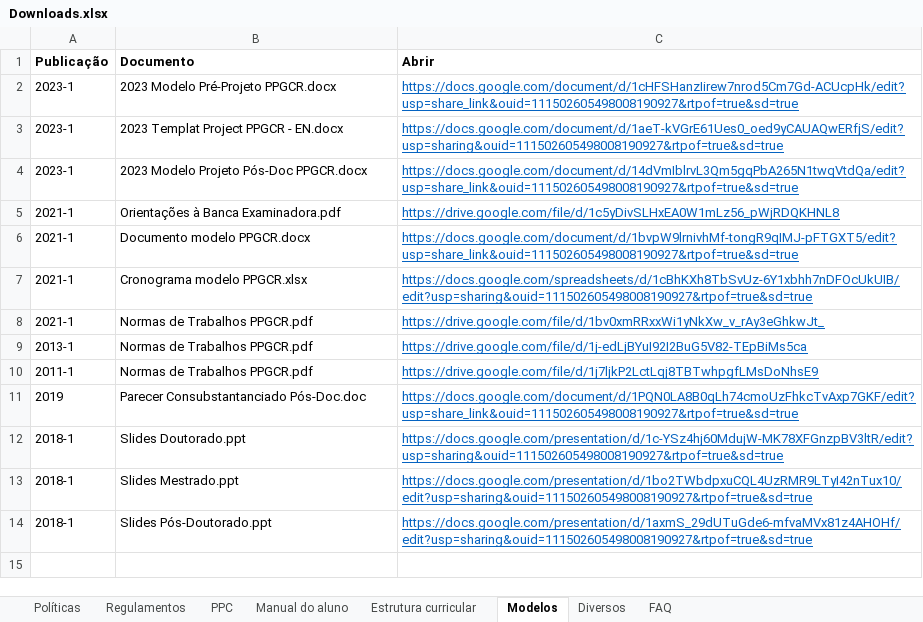
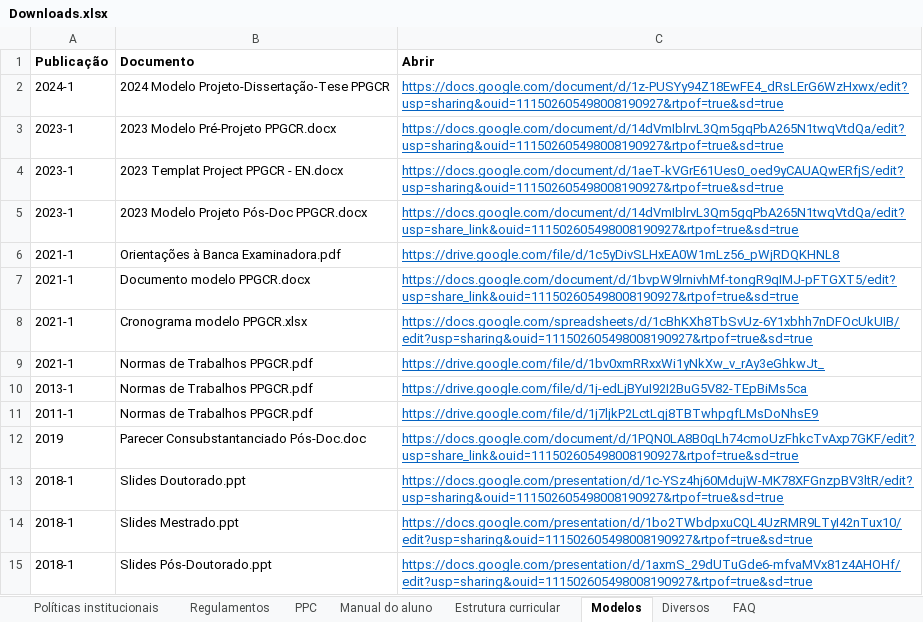
Before and after one commit to ppgcr-unisuam/observatoriocr, an Excel workbook: PPG/Downloads.xlsx, sheet Modelos, drawn as a sheet; values as stored, in another font and other column widths than the file's, no borders; addresses are those after the commit; the diff names each change by its address in the sheet, - before the commit and + after, or states it on an @@ line.

```diff
--- a/PPG/Downloads.xlsx (sheet Modelos)
+++ b/PPG/Downloads.xlsx (sheet Modelos)
-sheet tab: Políticas
+sheet tab: Políticas institucionais
+row 2: 2024-1 | 2024 Modelo Projeto-Dissertação-Tese PPGCR | https://docs.google.com/document/d/1z-PUSYy94Z18EwFE4_dRsLErG6WzHxwx/edit?usp=sharing&ouid=111502605498008190927&rtpof=true&sd=true
-C3 (Abrir): https://docs.google.com/document/d/1cHFSHanzIirew7nrod5Cm7Gd-ACUcpHk/edit?usp=share_link&ouid=111502605498008190927&rtpof=true&sd=true
+C3 (Abrir): https://docs.google.com/document/d/14dVmIblrvL3Qm5gqPbA265N1twqVtdQa/edit?usp=sharing&ouid=111502605498008190927&rtpof=true&sd=true
```
Also changed, not shown: docs/PPG/Downloads.xlsx, 21 other files.
